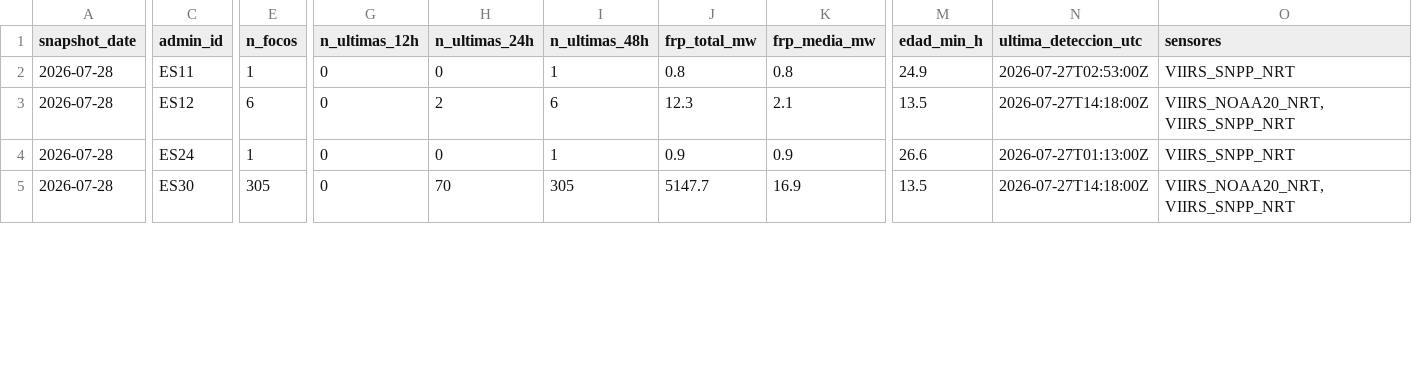
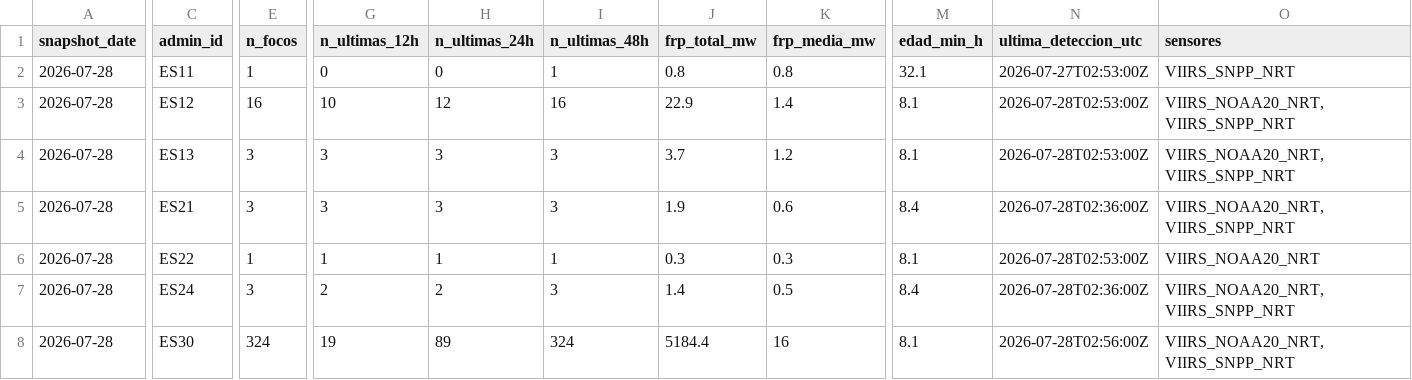
Before and after one commit to santiagomota/visor-fuego, a CSV file: assets/history/firms_summary_ccaa_history.csv, drawn as a sheet; only a part is shown, gaps mark what is left out; addresses are those after the commit; rows hold the shown columns only; the diff covers the shown part only; the diff names each change by its address in the sheet, - before the commit and + after, or states it on an @@ line.

```diff
--- a/assets/history/firms_summary_ccaa_history.csv
+++ b/assets/history/firms_summary_ccaa_history.csv
-M2 (edad_min_h): 24.9
+M2 (edad_min_h): 32.1
-E3 (n_focos): 6
+E3 (n_focos): 16
-G3 (n_ultimas_12h): 0
+G3 (n_ultimas_12h): 10
-H3 (n_ultimas_24h): 2
+H3 (n_ultimas_24h): 12
-I3 (n_ultimas_48h): 6
+I3 (n_ultimas_48h): 16
-J3 (frp_total_mw): 12.3
+J3 (frp_total_mw): 22.9
-K3 (frp_media_mw): 2.1
+K3 (frp_media_mw): 1.4
-M3 (edad_min_h): 13.5
+M3 (edad_min_h): 8.1
-N3 (ultima_deteccion_utc): 2026-07-27T14:18:00Z
+N3 (ultima_deteccion_utc): 2026-07-28T02:53:00Z
+row 4: 2026-07-28 | ES13 | 3 | 3 | 3 | 3 | 3.7 | 1.2 | 8.1 | 2026-07-28T02:53:00Z | VIIRS_NOAA20_NRT, VIIRS_SNPP_NRT
+row 5: 2026-07-28 | ES21 | 3 | 3 | 3 | 3 | 1.9 | 0.6 | 8.4 | 2026-07-28T02:36:00Z | VIIRS_NOAA20_NRT, VIIRS_SNPP_NRT
+row 6: 2026-07-28 | ES22 | 1 | 1 | 1 | 1 | 0.3 | 0.3 | 8.1 | 2026-07-28T02:53:00Z | VIIRS_NOAA20_NRT
-E7 (n_focos): 1
+E7 (n_focos): 3
-G7 (n_ultimas_12h): 0
+G7 (n_ultimas_12h): 2
-H7 (n_ultimas_24h): 0
+H7 (n_ultimas_24h): 2
-I7 (n_ultimas_48h): 1
+I7 (n_ultimas_48h): 3
-J7 (frp_total_mw): 0.9
+J7 (frp_total_mw): 1.4
-K7 (frp_media_mw): 0.9
+K7 (frp_media_mw): 0.5
-M7 (edad_min_h): 26.6
+M7 (edad_min_h): 8.4
-N7 (ultima_deteccion_utc): 2026-07-27T01:13:00Z
+N7 (ultima_deteccion_utc): 2026-07-28T02:36:00Z
-O7 (sensores): VIIRS_SNPP_NRT
+O7 (sensores): VIIRS_NOAA20_NRT, VIIRS_SNPP_NRT
-E8 (n_focos): 305
+E8 (n_focos): 324
-G8 (n_ultimas_12h): 0
+G8 (n_ultimas_12h): 19
-H8 (n_ultimas_24h): 70
+H8 (n_ultimas_24h): 89
-I8 (n_ultimas_48h): 305
+I8 (n_ultimas_48h): 324
-J8 (frp_total_mw): 5147.7
+J8 (frp_total_mw): 5184.4
-K8 (frp_media_mw): 16.9
+K8 (frp_media_mw): 16
-M8 (edad_min_h): 13.5
+M8 (edad_min_h): 8.1
-N8 (ultima_deteccion_utc): 2026-07-27T14:18:00Z
+N8 (ultima_deteccion_utc): 2026-07-28T02:56:00Z
```
Also changed, not shown: 1 added row and 37 edited cells elsewhere in this file, assets/alerts/operational_alerts.csv, assets/history/firms_summary_provincias_history.csv, 30 other files.
